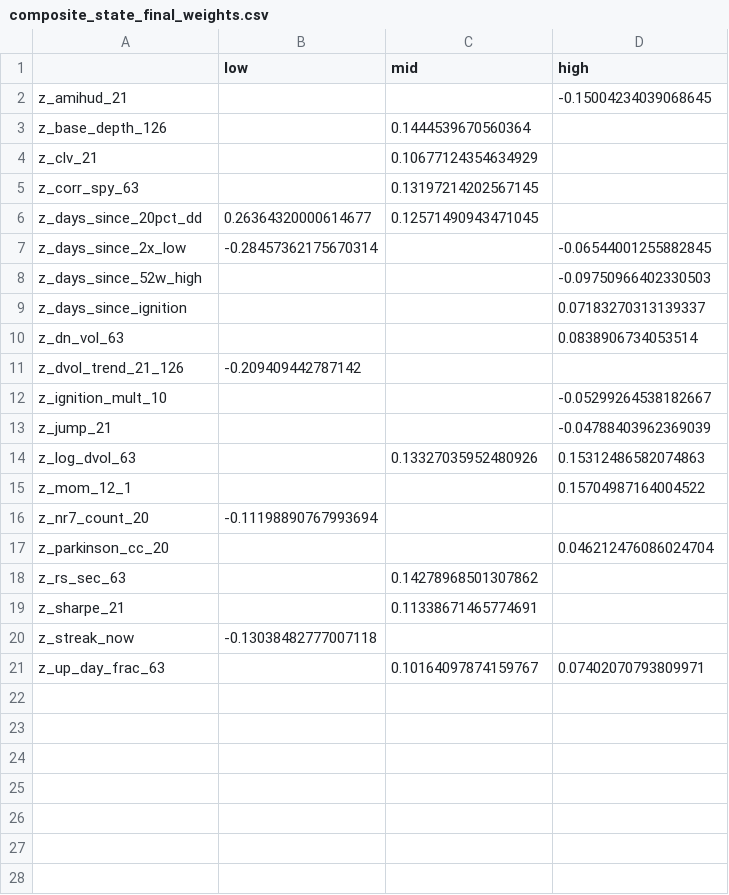
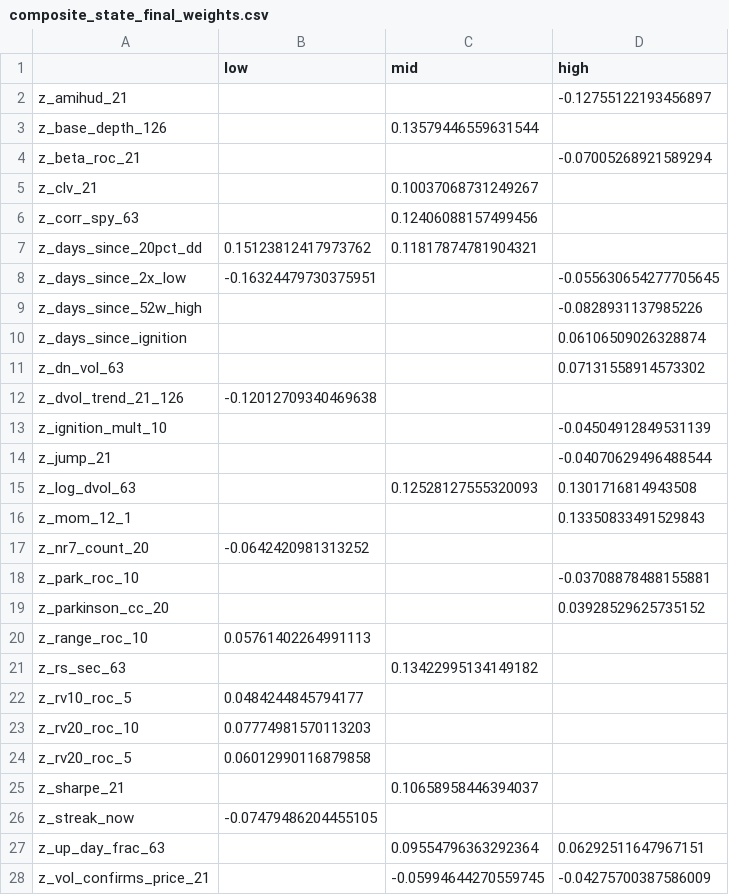
Before and after one commit to kbw468/yfinance, a CSV file: pvv_score/results/composite_state_final_weights.csv, drawn as a sheet; only a part is shown; the diff covers the shown part only.

```diff
--- a/pvv_score/results/composite_state_final_weights.csv
+++ b/pvv_score/results/composite_state_final_weights.csv
@@ -1,21 +1,28 @@
 ,low,mid,high
-z_amihud_21,,,-0.15004234039068645
-z_base_depth_126,,0.1444539670560364,
-z_clv_21,,0.10677124354634929,
-z_corr_spy_63,,0.13197214202567145,
-z_days_since_20pct_dd,0.26364320000614677,0.12571490943471045,
-z_days_since_2x_low,-0.28457362175670314,,-0.06544001255882845
-z_days_since_52w_high,,,-0.09750966402330503
-z_days_since_ignition,,,0.07183270313139337
-z_dn_vol_63,,,0.0838906734053514
-z_dvol_trend_21_126,-0.209409442787142,,
-z_ignition_mult_10,,,-0.05299264538182667
-z_jump_21,,,-0.04788403962369039
-z_log_dvol_63,,0.13327035952480926,0.15312486582074863
-z_mom_12_1,,,0.15704987164004522
-z_nr7_count_20,-0.11198890767993694,,
-z_parkinson_cc_20,,,0.046212476086024704
-z_rs_sec_63,,0.14278968501307862,
-z_sharpe_21,,0.11338671465774691,
-z_streak_now,-0.13038482777007118,,
-z_up_day_frac_63,,0.10164097874159767,0.07402070793809971
+z_amihud_21,,,-0.12755122193456897
+z_base_depth_126,,0.13579446559631544,
+z_beta_roc_21,,,-0.07005268921589294
+z_clv_21,,0.10037068731249267,
+z_corr_spy_63,,0.12406088157499456,
+z_days_since_20pct_dd,0.15123812417973762,0.11817874781904321,
+z_days_since_2x_low,-0.16324479730375951,,-0.055630654277705645
+z_days_since_52w_high,,,-0.0828931137985226
+z_days_since_ignition,,,0.06106509026328874
+z_dn_vol_63,,,0.07131558914573302
+z_dvol_trend_21_126,-0.12012709340469638,,
+z_ignition_mult_10,,,-0.04504912849531139
+z_jump_21,,,-0.04070629496488544
+z_log_dvol_63,,0.12528127555320093,0.1301716814943508
+z_mom_12_1,,,0.13350833491529843
+z_nr7_count_20,-0.0642420981313252,,
+z_park_roc_10,,,-0.03708878488155881
+z_parkinson_cc_20,,,0.03928529625735152
+z_range_roc_10,0.05761402264991113,,
+z_rs_sec_63,,0.13422995134149182,
+z_rv10_roc_5,0.0484244845794177,,
+z_rv20_roc_10,0.07774981570113203,,
+z_rv20_roc_5,0.06012990116879858,,
+z_sharpe_21,,0.10658958446394037,
+z_streak_now,-0.07479486204455105,,
+z_up_day_frac_63,,0.09554796363292364,0.06292511647967151
+z_vol_confirms_price_21,,-0.05994644270559745,-0.04275700387586009
```
Also changed, not shown: 3 added rows elsewhere in this file, pvv_score/results/composite_final_weights.csv, pvv_score/results/current_rankings.csv, 1 other file.
